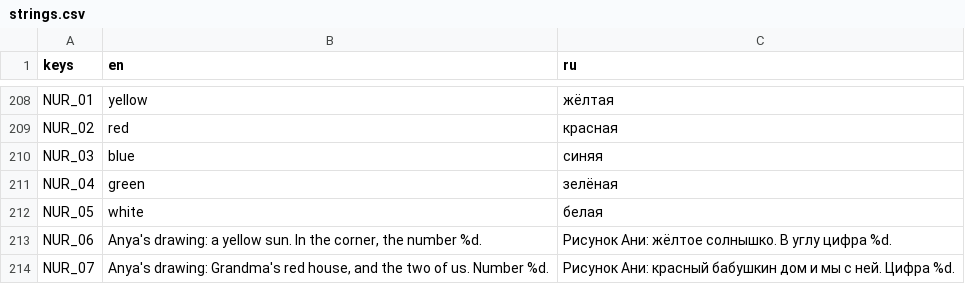
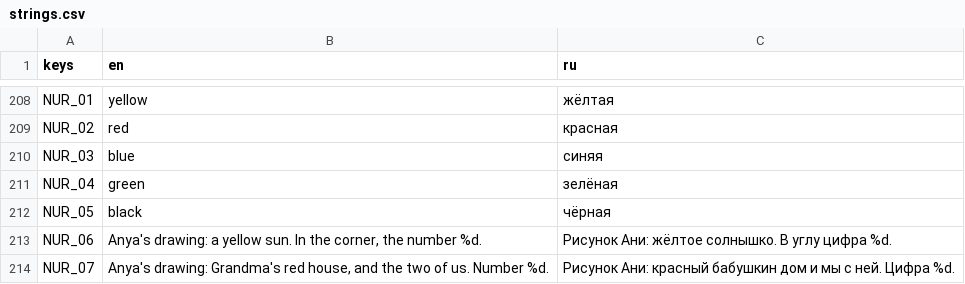
Before and after one commit to Lavarenka/don-t_look_away, a CSV file: lang/strings.csv, drawn as a sheet; only a part is shown, gaps mark what is left out.

```diff
--- a/lang/strings.csv
+++ b/lang/strings.csv
@@ -215,3 +215,3 @@ NUR_03,blue,синяя
 NUR_04,green,зелёная
-NUR_05,white,белая
+NUR_05,black,чёрная
 NUR_06,"Anya's drawing: a yellow sun. In the corner, the number %d.",Рисунок Ани: жёлтое солнышко. В углу цифра %d.
```
Also changed, not shown: 5 other files.
